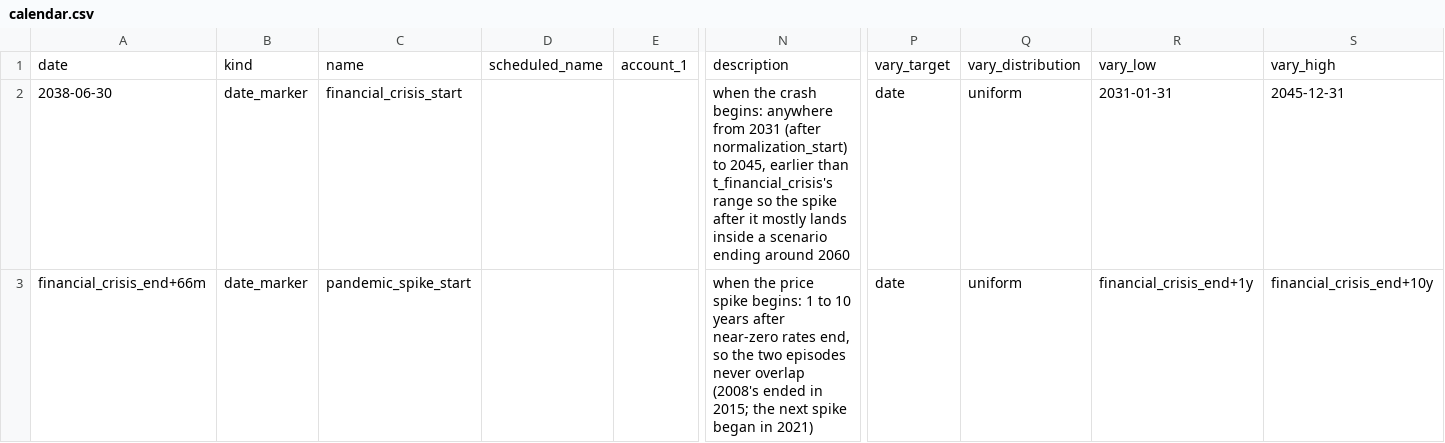
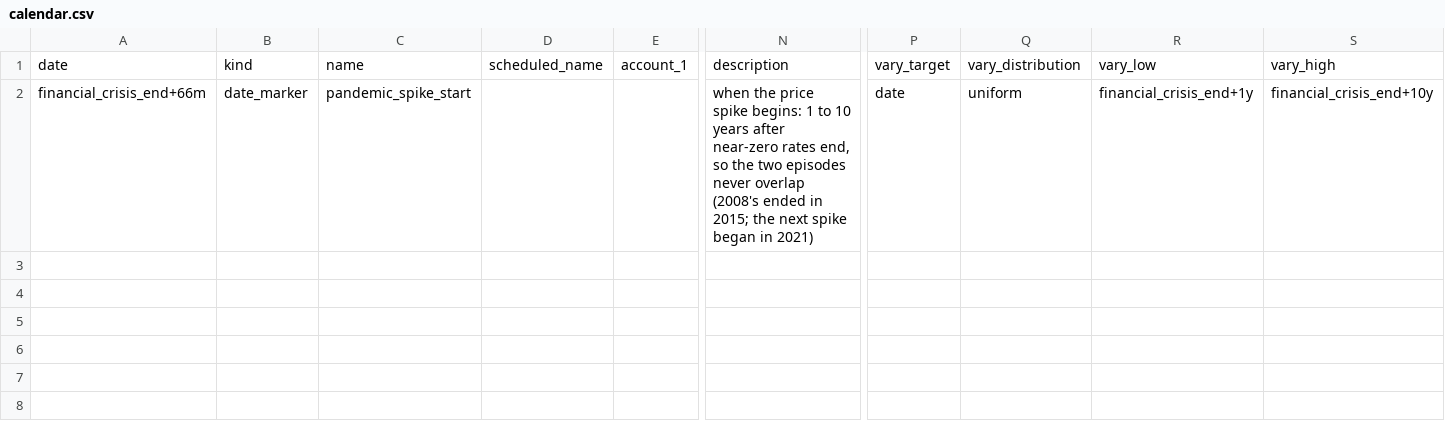
Before and after one commit to BobKerns/analysis, a CSV file: templates/scenarios/t_crisis_then_spike/calendar.csv, drawn as a sheet; only a part is shown, gaps mark what is left out; rows hold the shown columns only; the diff names each change by its address in the sheet, - before the commit and + after, or states it on an @@ line.

```diff
--- a/templates/scenarios/t_crisis_then_spike/calendar.csv
+++ b/templates/scenarios/t_crisis_then_spike/calendar.csv
-row 2: 2038-06-30 | date_marker | financial_crisis_start |  |  | when the crash begins: anywhere from 2031 (after normalization_start) to 2045, earlier than t_financial_crisis's range so the spike after it mostly lands inside a scenario ending around 2060 | date | uniform | 2031-01-31 | 2045-12-31
```
Also changed, not shown: 4 other files.
